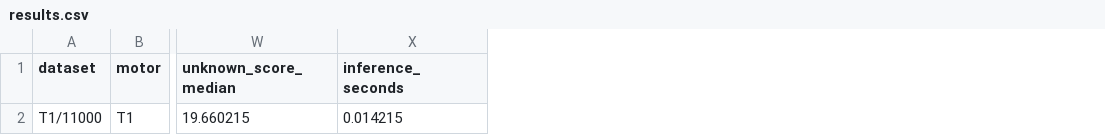
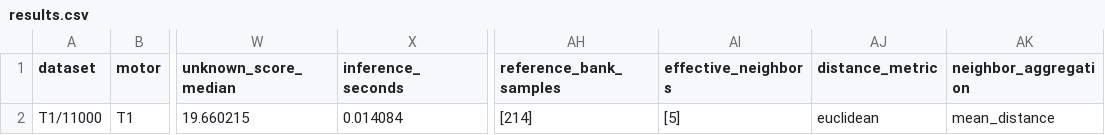
Before and after one commit to Drone-Motors-Unknown-Faults-Detection/Lineage, a CSV file: output/exp6_formal_matrix/runs/T1_11000rpm_seed42_knn/results.csv, drawn as a sheet; only a part is shown, gaps mark what is left out; the diff names each change by its address in the sheet, - before the commit and + after, or states it on an @@ line.

Commit message:
results(exp6): refresh seed 42 with reproducible schema

```diff
--- a/output/exp6_formal_matrix/runs/T1_11000rpm_seed42_knn/results.csv
+++ b/output/exp6_formal_matrix/runs/T1_11000rpm_seed42_knn/results.csv
+column AH (reference_bank_samples), row 2: [214]
+column AI (effective_neighbors), row 2: [5]
+column AJ (distance_metric), row 2: euclidean
+column AK (neighbor_aggregation), row 2: mean_distance
-X2 (inference_seconds): 0.014215
+X2 (inference_seconds): 0.014084
```
Also changed, not shown: output/exp6_formal_matrix/runs/T1_6000rpm_seed42_knn/results.csv, output/exp6_formal_matrix/runs/T1_8000rpm_seed42_knn/results.csv, 51 other files.
